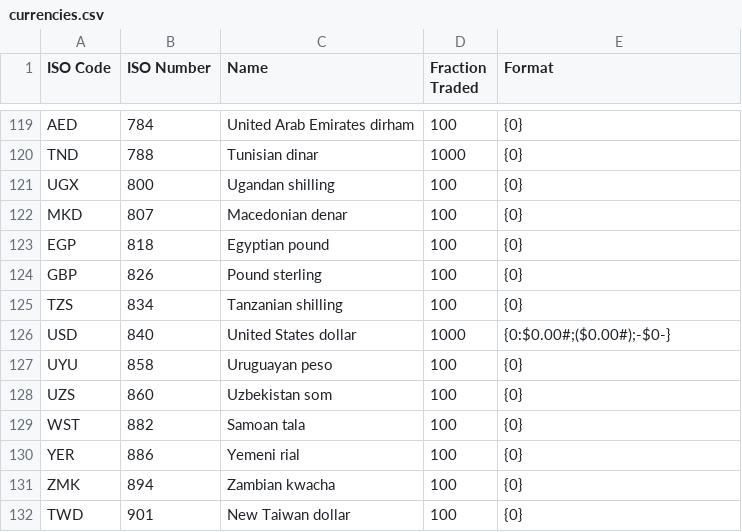
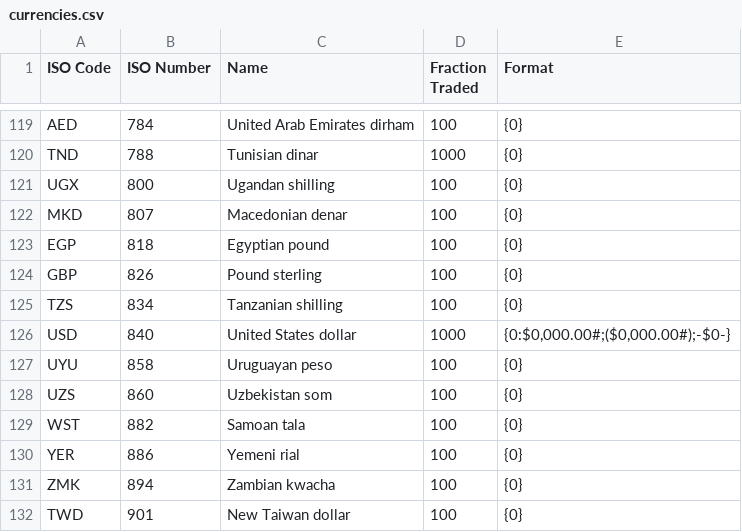
Before and after one commit to otac0n/SharpBooks, a CSV file: currencies.csv, drawn as a sheet; only a part is shown, gaps mark what is left out.

```diff
--- a/currencies.csv
+++ b/currencies.csv
@@ -125,3 +125,3 @@
 "TZS","834","Tanzanian shilling",100,"{0}"
-"USD","840","United States dollar",1000,"{0:$0.00#;($0.00#);-$0-}"
+"USD","840","United States dollar",1000,"{0:$0,000.00#;($0,000.00#);-$0-}"
 "UYU","858","Uruguayan peso",100,"{0}"
```
Also changed, not shown: 3 other files.
